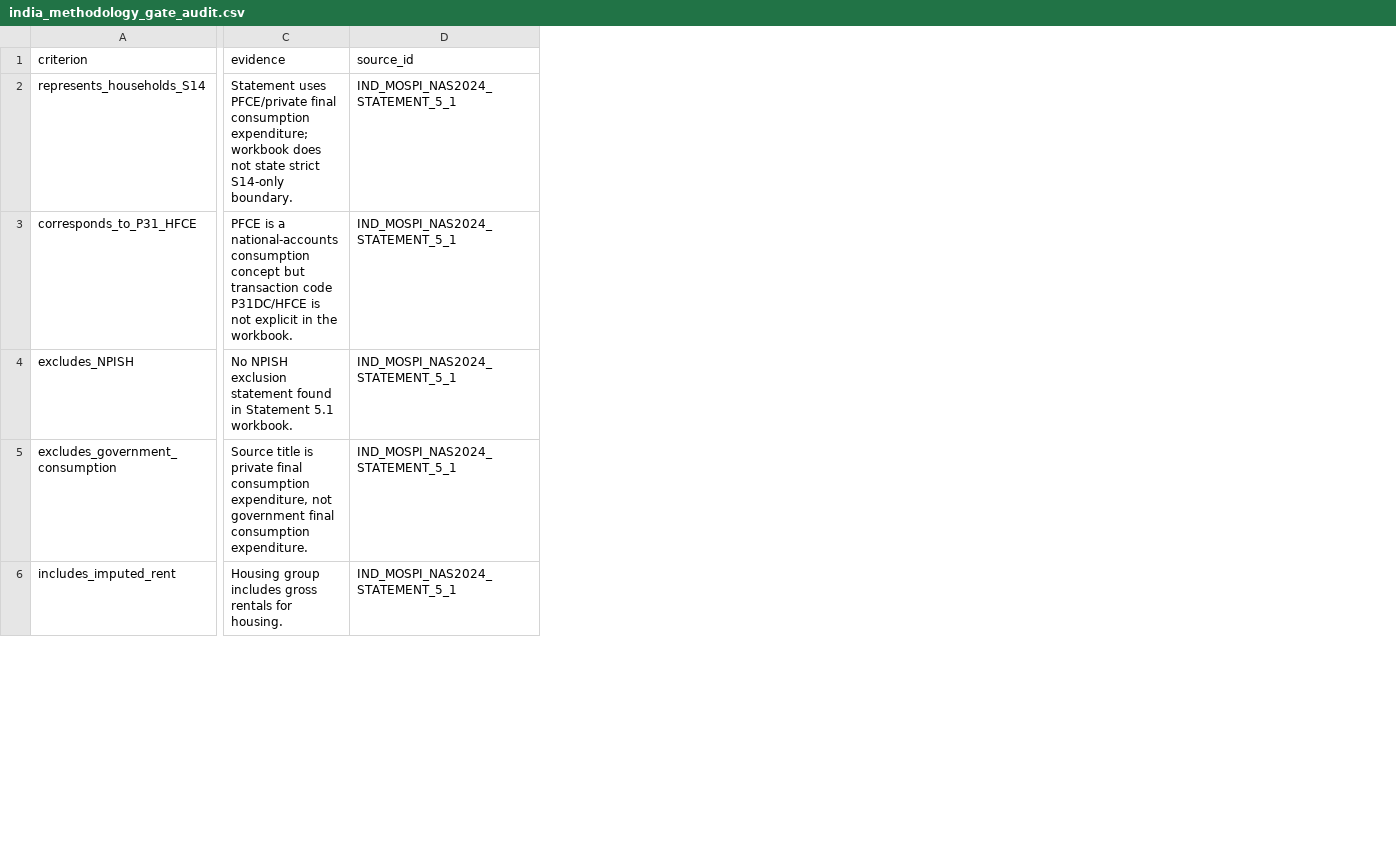
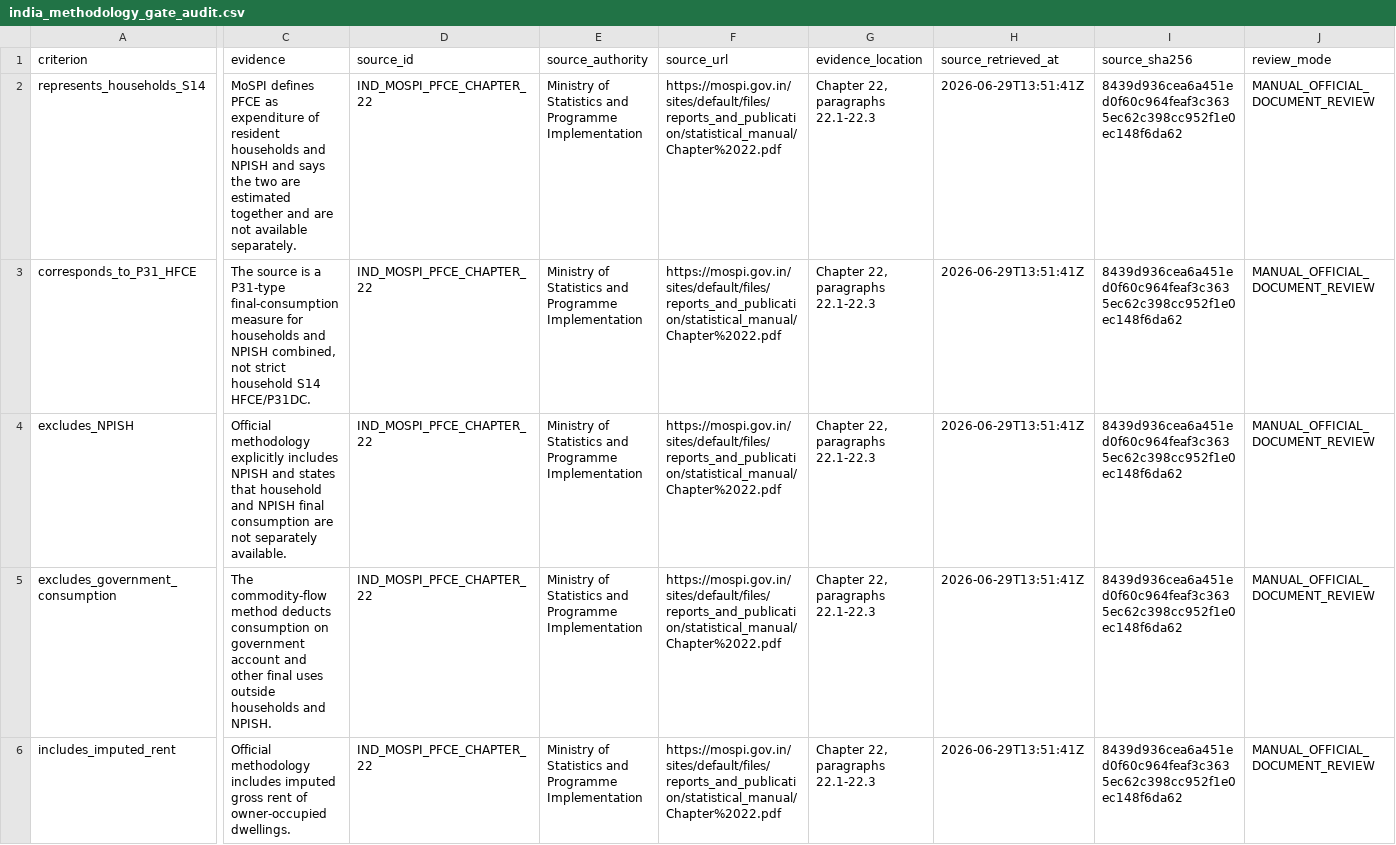
Before and after one commit to tomazlucena-crypto/armilar-data-pipeline, a CSV file: public/latest/india_methodology_gate_audit.csv, drawn as a sheet; only a part is shown, gaps mark what is left out; the diff covers the shown part only; the diff names each change by its address in the sheet, - before the commit and + after, or states it on an @@ line.

```diff
--- a/public/latest/india_methodology_gate_audit.csv
+++ b/public/latest/india_methodology_gate_audit.csv
+column E (source_authority), rows 2-6: all Ministry of Statistics and Programme Implementation
+column F (source_url), rows 2-6: all https://mospi.gov.in/sites/default/files/reports_and_publication/statistical_manual/Chapter%2022.pdf
+column G (evidence_location), rows 2-6: all Chapter 22, paragraphs 22.1-22.3
+column H (source_retrieved_at), rows 2-6: all 2026-06-29T13:51:41Z
+column I (source_sha256), rows 2-6: all 8439d936cea6a451ed0f60c964feaf3c3635ec62c398cc952f1e0ec148f6da62
+column J (review_mode), rows 2-6: all MANUAL_OFFICIAL_DOCUMENT_REVIEW
-C2 (evidence): Statement uses PFCE/private final consumption expenditure; workbook does not state strict S14-only boundary.
+C2 (evidence): MoSPI defines PFCE as expenditure of resident households and NPISH and says the two are estimated together and are not available separately.
-D2:D6 (source_id): IND_MOSPI_NAS2024_STATEMENT_5_1
+D2:D6 (source_id): IND_MOSPI_PFCE_CHAPTER_22
-C3 (evidence): PFCE is a national-accounts consumption concept but transaction code P31DC/HFCE is not explicit in the workbook.
+C3 (evidence): The source is a P31-type final-consumption measure for households and NPISH combined, not strict household S14 HFCE/P31DC.
-C4 (evidence): No NPISH exclusion statement found in Statement 5.1 workbook.
+C4 (evidence): Official methodology explicitly includes NPISH and states that household and NPISH final consumption are not separately available.
-C5 (evidence): Source title is private final consumption expenditure, not government final consumption expenditure.
+C5 (evidence): The commodity-flow method deducts consumption on government account and other final uses outside households and NPISH.
-C6 (evidence): Housing group includes gross rentals for housing.
+C6 (evidence): Official methodology includes imputed gross rent of owner-occupied dwellings.
```
Also changed, not shown: 2 added rows and 6 edited cells elsewhere in this file, public/latest/country_adapter_status.csv, public/latest/country_cell_status.csv, 35 other files.
